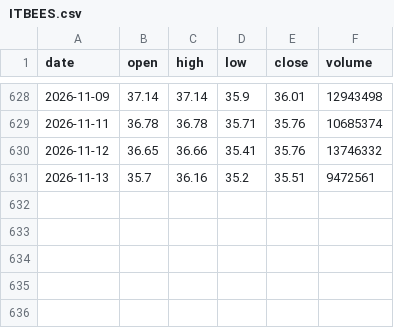
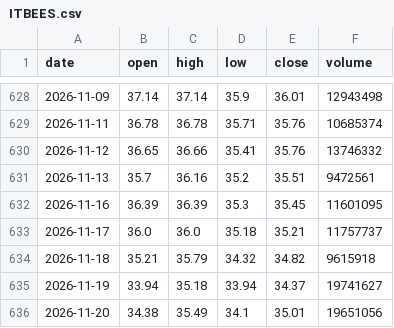
Before and after one commit to RPSCL/HNImanshu_value, a CSV file: etf_prices/raw/ITBEES.csv, drawn as a sheet; only a part is shown, gaps mark what is left out.

```diff
--- a/etf_prices/raw/ITBEES.csv
+++ b/etf_prices/raw/ITBEES.csv
@@ -631 +631,6 @@ date,open,high,low,close,volume
 2026-11-13,35.7,36.16,35.2,35.51,9472561
+2026-11-16,36.39,36.39,35.3,35.45,11601095
+2026-11-17,36.0,36.0,35.18,35.21,11757737
+2026-11-18,35.21,35.79,34.32,34.82,9615918
+2026-11-19,33.94,35.18,33.94,34.37,19741627
+2026-11-20,34.38,35.49,34.1,35.01,19651056
```
Also changed, not shown: etf_prices/raw/GOLDBEES.csv, etf_prices/raw/HNGSNGBEES.csv, 8 other files.
